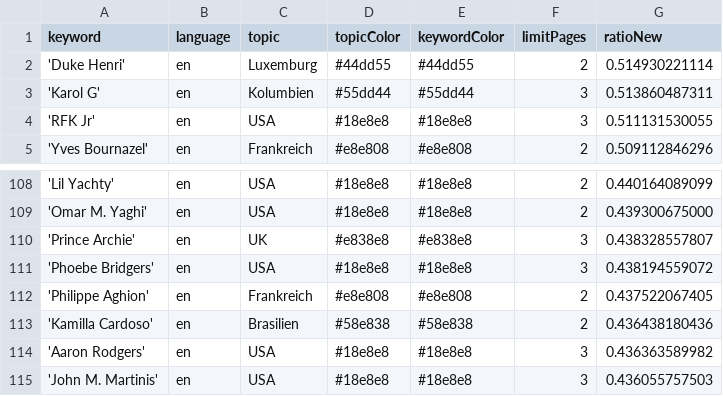
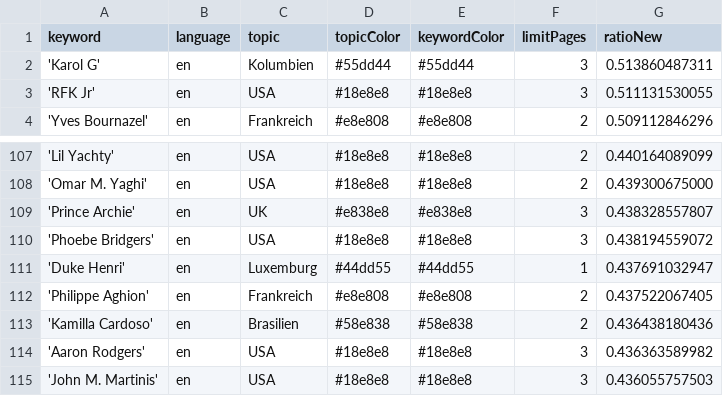
Before and after one commit to pg-ufr-news/personWhisperer, a CSV file: keywords.csv, drawn as a sheet; only a part is shown, gaps mark what is left out; removed rows and columns are numbered as before the commit, all else as after; the diff names each change by its address in the sheet, - before the commit and + after, or states it on an @@ line.

Commit message:
Commit from GitHub Actions (harvest:0.0)

```diff
--- a/keywords.csv
+++ b/keywords.csv
-row 2: 'Duke Henri' | en | Luxemburg | #44dd55 | #44dd55 | 2 | 0.514930221114
+row 111: 'Duke Henri' | en | Luxemburg | #44dd55 | #44dd55 | 1 | 0.437691032947
```
